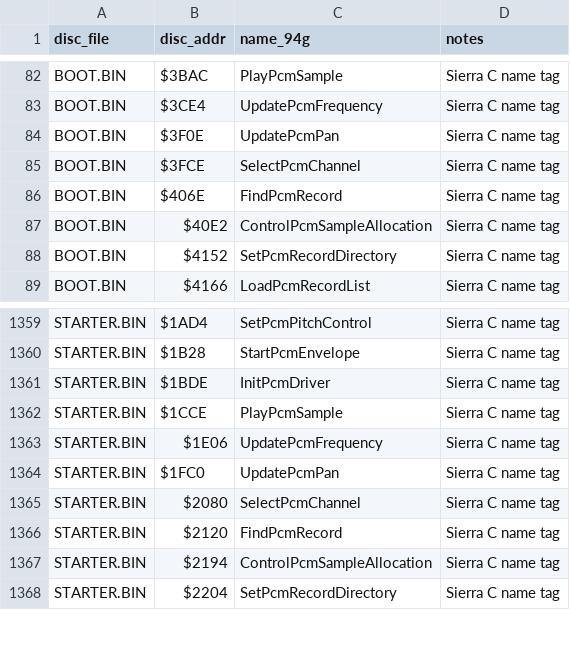
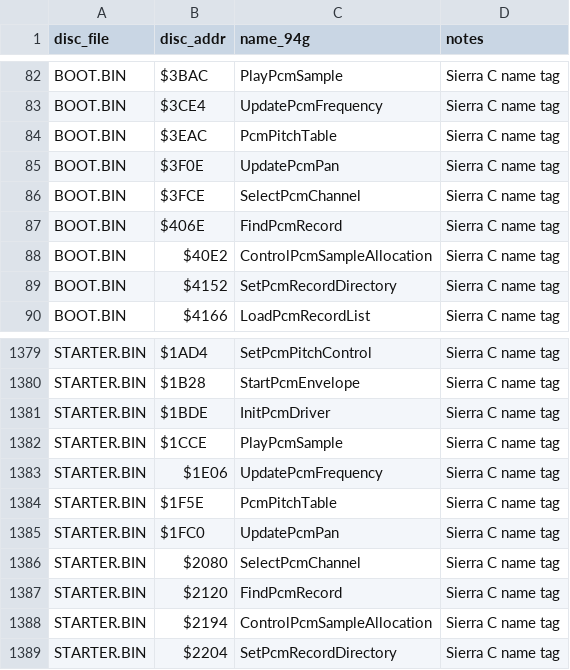
Before and after one commit to Mhopkinsinc/NHL94Genesis, a CSV file: docs/segacd-handoff/name_map.csv, drawn as a sheet; only a part is shown, gaps mark what is left out; the diff covers the shown part only.

```diff
--- a/docs/segacd-handoff/name_map.csv
+++ b/docs/segacd-handoff/name_map.csv
@@ -83,2 +83,3 @@ BOOT.BIN,$3BAC,PlayPcmSample,Sierra C name tag
 BOOT.BIN,$3CE4,UpdatePcmFrequency,Sierra C name tag
+BOOT.BIN,$3EAC,PcmPitchTable,Sierra C name tag
 BOOT.BIN,$3F0E,UpdatePcmPan,Sierra C name tag
@@ -1363,2 +1383,3 @@ STARTER.BIN,$1CCE,PlayPcmSample,Sierra C name tag
 STARTER.BIN,$1E06,UpdatePcmFrequency,Sierra C name tag
+STARTER.BIN,$1F5E,PcmPitchTable,Sierra C name tag
 STARTER.BIN,$1FC0,UpdatePcmPan,Sierra C name tag
```
Also changed, not shown: 19 added rows elsewhere in this file, 8 other files.
